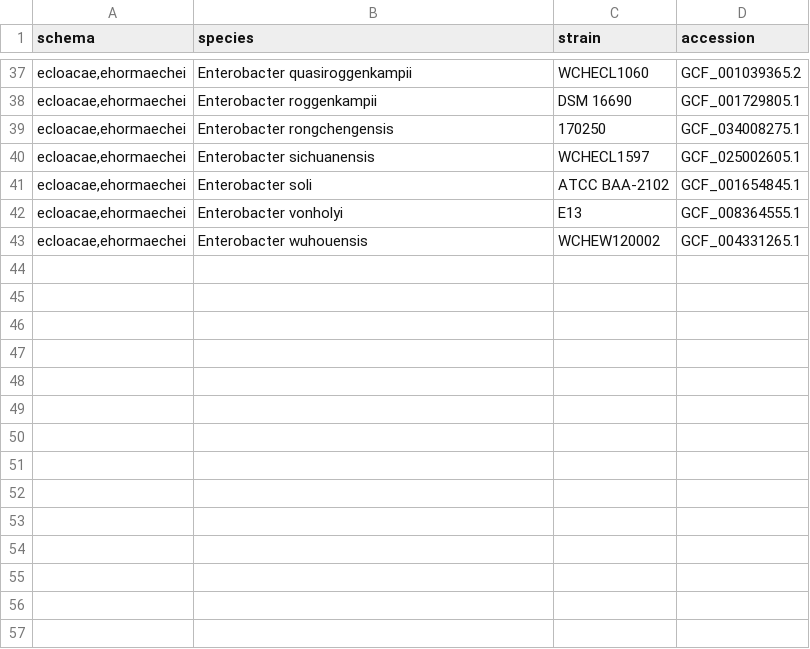
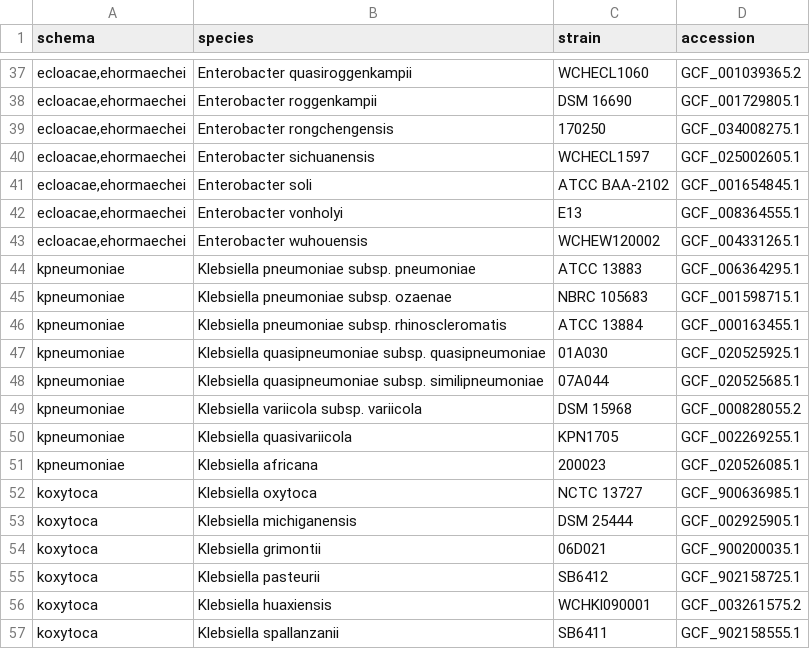
Before and after one commit to ryanjameskennedy/sinklink, a TSV file: assets/type_strains.tsv, drawn as a sheet; only a part is shown, gaps mark what is left out; the diff names each change by its address in the sheet, - before the commit and + after, or states it on an @@ line.

Commit message:
Add the type strains of the Klebsiella pneumoniae and oxytoca species complexes

```diff
--- a/assets/type_strains.tsv
+++ b/assets/type_strains.tsv
+row 44: kpneumoniae | Klebsiella pneumoniae subsp. pneumoniae | ATCC 13883 | GCF_006364295.1
+row 45: kpneumoniae | Klebsiella pneumoniae subsp. ozaenae | NBRC 105683 | GCF_001598715.1
+row 46: kpneumoniae | Klebsiella pneumoniae subsp. rhinoscleromatis | ATCC 13884 | GCF_000163455.1
+row 47: kpneumoniae | Klebsiella quasipneumoniae subsp. quasipneumoniae | 01A030 | GCF_020525925.1
+row 48: kpneumoniae | Klebsiella quasipneumoniae subsp. similipneumoniae | 07A044 | GCF_020525685.1
+row 49: kpneumoniae | Klebsiella variicola subsp. variicola | DSM 15968 | GCF_000828055.2
+row 50: kpneumoniae | Klebsiella quasivariicola | KPN1705 | GCF_002269255.1
+row 51: kpneumoniae | Klebsiella africana | 200023 | GCF_020526085.1
+row 52: koxytoca | Klebsiella oxytoca | NCTC 13727 | GCF_900636985.1
+row 53: koxytoca | Klebsiella michiganensis | DSM 25444 | GCF_002925905.1
+row 54: koxytoca | Klebsiella grimontii | 06D021 | GCF_900200035.1
+row 55: koxytoca | Klebsiella pasteurii | SB6412 | GCF_902158725.1
+row 56: koxytoca | Klebsiella huaxiensis | WCHKl090001 | GCF_003261575.2
+row 57: koxytoca | Klebsiella spallanzanii | SB6411 | GCF_902158555.1
```
Also changed, not shown: 2 other files.
